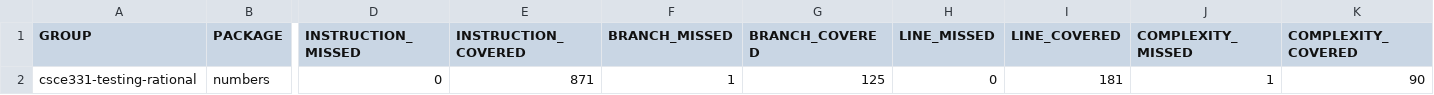
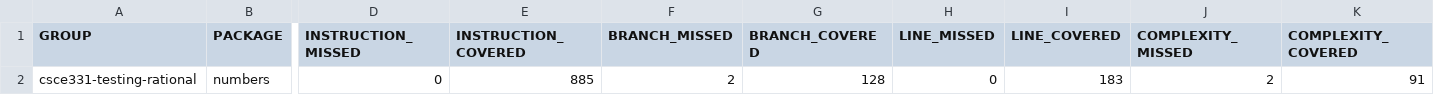
Before and after one commit to Unknowinglyy/rational, a CSV file: target/site/jacoco/jacoco.csv, drawn as a sheet; only a part is shown, gaps mark what is left out; the diff names each change by its address in the sheet, - before the commit and + after, or states it on an @@ line.

```diff
--- a/target/site/jacoco/jacoco.csv
+++ b/target/site/jacoco/jacoco.csv
-E2 (INSTRUCTION_COVERED): 871
+E2 (INSTRUCTION_COVERED): 885
-F2 (BRANCH_MISSED): 1
+F2 (BRANCH_MISSED): 2
-G2 (BRANCH_COVERED): 125
+G2 (BRANCH_COVERED): 128
-I2 (LINE_COVERED): 181
+I2 (LINE_COVERED): 183
-J2 (COMPLEXITY_MISSED): 1
+J2 (COMPLEXITY_MISSED): 2
-K2 (COMPLEXITY_COVERED): 90
+K2 (COMPLEXITY_COVERED): 91
```
Also changed, not shown: 13 other files.
